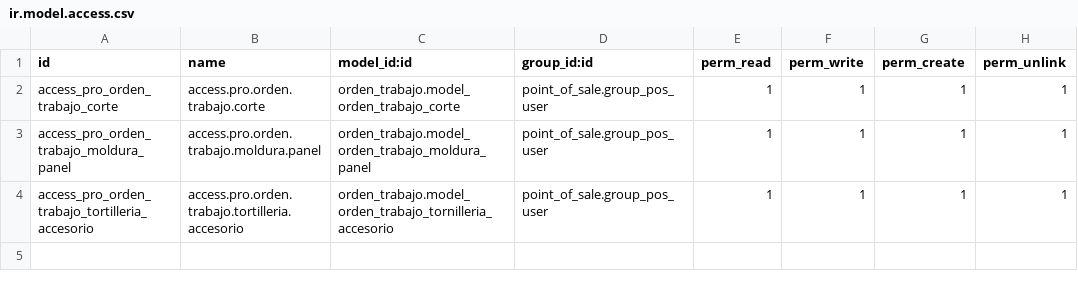
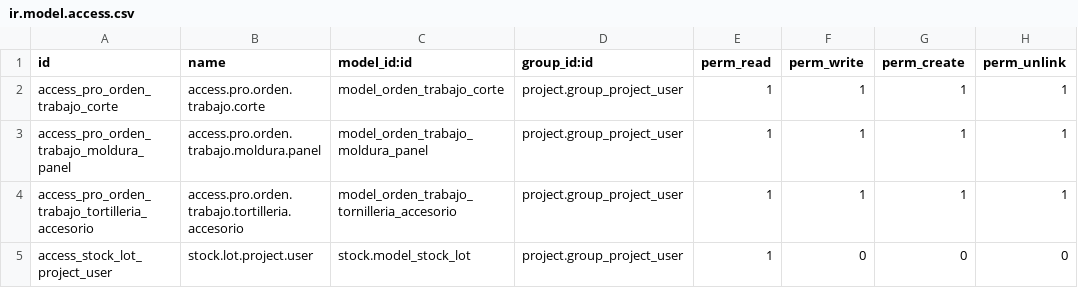
Before and after one commit to jeffrepo/orden_trabajo, a CSV file: security/ir.model.access.csv, drawn as a sheet.

Commit message:
[MIG] orden_trabajo: migrate project work orders to Odoo 19

```diff
--- a/security/ir.model.access.csv
+++ b/security/ir.model.access.csv
@@ -1,4 +1,5 @@
 id,name,model_id:id,group_id:id,perm_read,perm_write,perm_create,perm_unlink
-access_pro_orden_trabajo_corte,access.pro.orden.trabajo.corte,orden_trabajo.model_orden_trabajo_corte,point_of_sale.group_pos_user,1,1,1,1
-access_pro_orden_trabajo_moldura_panel,access.pro.orden.trabajo.moldura.panel,orden_trabajo.model_orden_trabajo_moldura_panel,point_of_sale.group_pos_user,1,1,1,1
-access_pro_orden_trabajo_tortilleria_accesorio,access.pro.orden.trabajo.tortilleria.accesorio,orden_trabajo.model_orden_trabajo_tornilleria_accesorio,point_of_sale.group_pos_user,1,1,1,1
+access_pro_orden_trabajo_corte,access.pro.orden.trabajo.corte,model_orden_trabajo_corte,project.group_project_user,1,1,1,1
+access_pro_orden_trabajo_moldura_panel,access.pro.orden.trabajo.moldura.panel,model_orden_trabajo_moldura_panel,project.group_project_user,1,1,1,1
+access_pro_orden_trabajo_tortilleria_accesorio,access.pro.orden.trabajo.tortilleria.accesorio,model_orden_trabajo_tornilleria_accesorio,project.group_project_user,1,1,1,1
+access_stock_lot_project_user,stock.lot.project.user,stock.model_stock_lot,project.group_project_user,1,0,0,0
```
Also changed, not shown: 15 other files.
